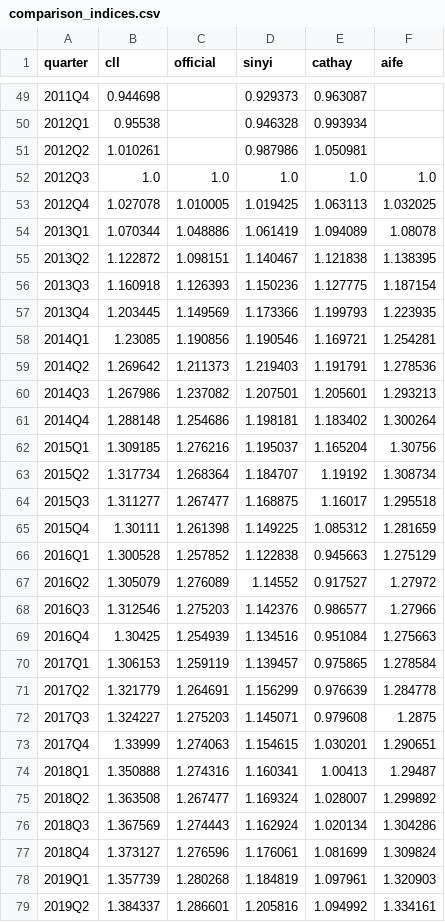
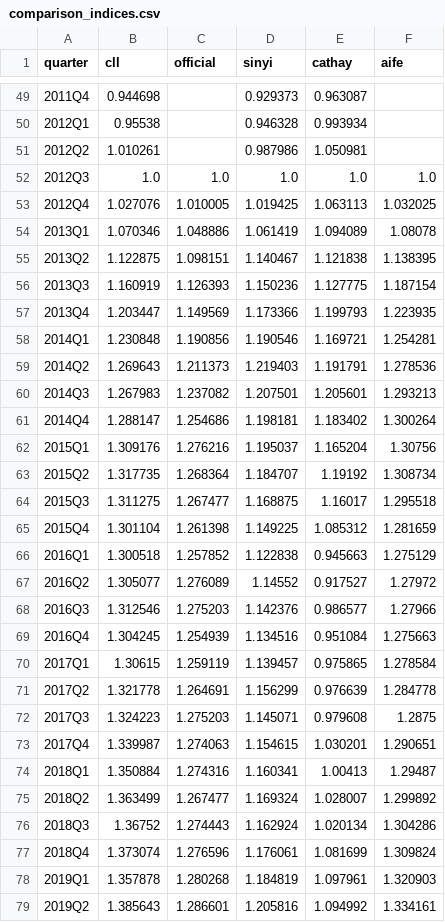
Before and after one commit to cl-taiwanhpi/CL_HousePriceIndex, a CSV file: data/comparison_indices.csv, drawn as a sheet; only a part is shown, gaps mark what is left out; the diff covers the shown part only.

```diff
--- a/data/comparison_indices.csv
+++ b/data/comparison_indices.csv
@@ -52,28 +52,28 @@ quarter,cll,official,sinyi,cathay,aife
 2012Q3,1.0,1.0,1.0,1.0,1.0
-2012Q4,1.027078,1.010005,1.019425,1.063113,1.032025
-2013Q1,1.070344,1.048886,1.061419,1.094089,1.08078
-2013Q2,1.122872,1.098151,1.140467,1.121838,1.138395
-2013Q3,1.160918,1.126393,1.150236,1.127775,1.187154
-2013Q4,1.203445,1.149569,1.173366,1.199793,1.223935
-2014Q1,1.23085,1.190856,1.190546,1.169721,1.254281
-2014Q2,1.269642,1.211373,1.219403,1.191791,1.278536
-2014Q3,1.267986,1.237082,1.207501,1.205601,1.293213
-2014Q4,1.288148,1.254686,1.198181,1.183402,1.300264
-2015Q1,1.309185,1.276216,1.195037,1.165204,1.30756
-2015Q2,1.317734,1.268364,1.184707,1.19192,1.308734
-2015Q3,1.311277,1.267477,1.168875,1.16017,1.295518
-2015Q4,1.30111,1.261398,1.149225,1.085312,1.281659
-2016Q1,1.300528,1.257852,1.122838,0.945663,1.275129
-2016Q2,1.305079,1.276089,1.14552,0.917527,1.27972
+2012Q4,1.027076,1.010005,1.019425,1.063113,1.032025
+2013Q1,1.070346,1.048886,1.061419,1.094089,1.08078
+2013Q2,1.122875,1.098151,1.140467,1.121838,1.138395
+2013Q3,1.160919,1.126393,1.150236,1.127775,1.187154
+2013Q4,1.203447,1.149569,1.173366,1.199793,1.223935
+2014Q1,1.230848,1.190856,1.190546,1.169721,1.254281
+2014Q2,1.269643,1.211373,1.219403,1.191791,1.278536
+2014Q3,1.267983,1.237082,1.207501,1.205601,1.293213
+2014Q4,1.288147,1.254686,1.198181,1.183402,1.300264
+2015Q1,1.309176,1.276216,1.195037,1.165204,1.30756
+2015Q2,1.317735,1.268364,1.184707,1.19192,1.308734
+2015Q3,1.311275,1.267477,1.168875,1.16017,1.295518
+2015Q4,1.301104,1.261398,1.149225,1.085312,1.281659
+2016Q1,1.300518,1.257852,1.122838,0.945663,1.275129
+2016Q2,1.305077,1.276089,1.14552,0.917527,1.27972
 2016Q3,1.312546,1.275203,1.142376,0.986577,1.27966
-2016Q4,1.30425,1.254939,1.134516,0.951084,1.275663
-2017Q1,1.306153,1.259119,1.139457,0.975865,1.278584
-2017Q2,1.321779,1.264691,1.156299,0.976639,1.284778
-2017Q3,1.324227,1.275203,1.145071,0.979608,1.2875
-2017Q4,1.33999,1.274063,1.154615,1.030201,1.290651
-2018Q1,1.350888,1.274316,1.160341,1.00413,1.29487
-2018Q2,1.363508,1.267477,1.169324,1.028007,1.299892
-2018Q3,1.367569,1.274443,1.162924,1.020134,1.304286
-2018Q4,1.373127,1.276596,1.176061,1.081699,1.309824
-2019Q1,1.357739,1.280268,1.184819,1.097961,1.320903
-2019Q2,1.384337,1.286601,1.205816,1.094992,1.334161
+2016Q4,1.304245,1.254939,1.134516,0.951084,1.275663
+2017Q1,1.30615,1.259119,1.139457,0.975865,1.278584
+2017Q2,1.321778,1.264691,1.156299,0.976639,1.284778
+2017Q3,1.324223,1.275203,1.145071,0.979608,1.2875
+2017Q4,1.339987,1.274063,1.154615,1.030201,1.290651
+2018Q1,1.350884,1.274316,1.160341,1.00413,1.29487
+2018Q2,1.363499,1.267477,1.169324,1.028007,1.299892
+2018Q3,1.36752,1.274443,1.162924,1.020134,1.304286
+2018Q4,1.373074,1.276596,1.176061,1.081699,1.309824
+2019Q1,1.357878,1.280268,1.184819,1.097961,1.320903
+2019Q2,1.385643,1.286601,1.205816,1.094992,1.334161
```
Also changed, not shown: 1 added row and 27 edited cells elsewhere in this file, data/aife_hpi.csv, data/cathay_hpi.csv, 11 other files.
